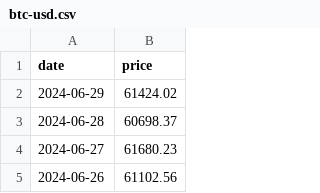
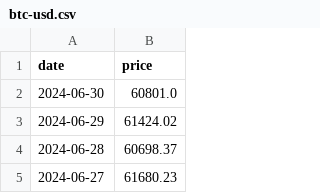
Before and after one commit to vladtara/cryptocurrency-board, a CSV file: data/btc-usd.csv, drawn as a sheet; only a part is shown; the shorter side is filled out with more unchanged rows.

```diff
--- a/data/btc-usd.csv
+++ b/data/btc-usd.csv
@@ -1,2 +1,3 @@
 date,price
+2024-06-30,60801.0
 2024-06-29,61424.02
```
Also changed, not shown: data/eth-usd.csv, 3 other files.
